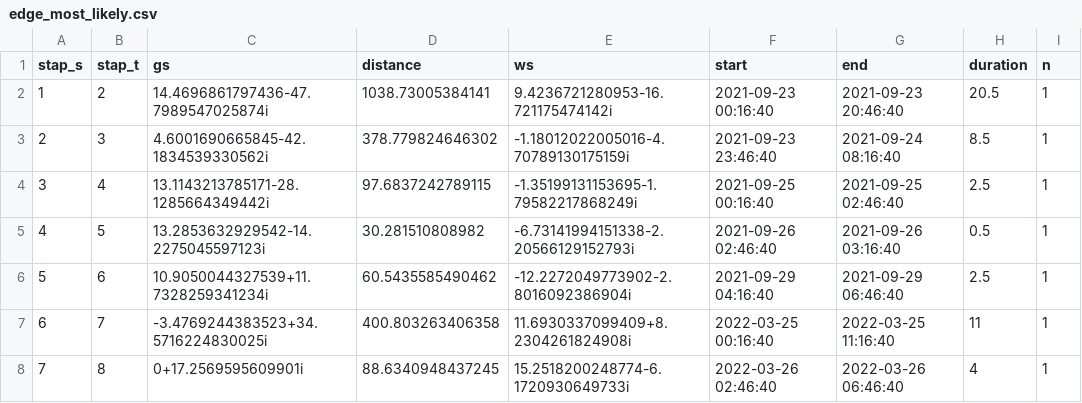
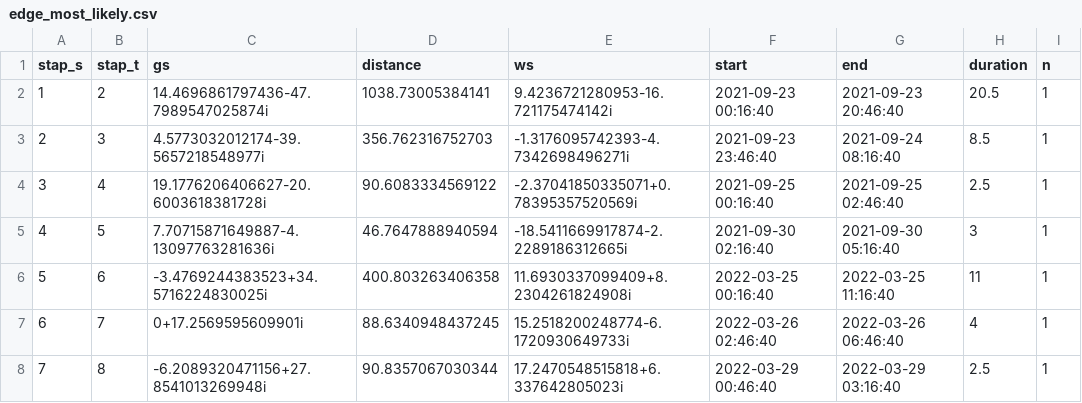
Before and after one commit to grhyne/Limnothlypis_Pressure_V3, a CSV file: data/processed/CB598/edge_most_likely.csv, drawn as a sheet; only a part is shown; the diff covers the shown part only.

```diff
--- a/data/processed/CB598/edge_most_likely.csv
+++ b/data/processed/CB598/edge_most_likely.csv
@@ -2,7 +2,7 @@
 1,2,14.4696861797436-47.7989547025874i,1038.73005384141,9.4236721280953-16.721175474142i,2021-09-23 00:16:40,2021-09-23 20:46:40,20.5,1
-2,3,4.6001690665845-42.1834539330562i,378.779824646302,-1.18012022005016-4.70789130175159i,2021-09-23 23:46:40,2021-09-24 08:16:40,8.5,1
-3,4,13.1143213785171-28.1285664349442i,97.6837242789115,-1.35199131153695-1.79582217868249i,2021-09-25 00:16:40,2021-09-25 02:46:40,2.5,1
-4,5,13.2853632929542-14.2275045597123i,30.281510808982,-6.73141994151338-2.20566129152793i,2021-09-26 02:46:40,2021-09-26 03:16:40,0.5,1
-5,6,10.9050044327539+11.7328259341234i,60.5435585490462,-12.2272049773902-2.8016092386904i,2021-09-29 04:16:40,2021-09-29 06:46:40,2.5,1
-6,7,-3.4769244383523+34.5716224830025i,400.803263406358,11.6930337099409+8.2304261824908i,2022-03-25 00:16:40,2022-03-25 11:16:40,11,1
-7,8,0+17.2569595609901i,88.6340948437245,15.2518200248774-6.1720930649733i,2022-03-26 02:46:40,2022-03-26 06:46:40,4,1
+2,3,4.5773032012174-39.5657218548977i,356.762316752703,-1.3176095742393-4.7342698496271i,2021-09-23 23:46:40,2021-09-24 08:16:40,8.5,1
+3,4,19.1776206406627-20.6003618381728i,90.6083334569122,-2.37041850335071+0.78395357520569i,2021-09-25 00:16:40,2021-09-25 02:46:40,2.5,1
+4,5,7.70715871649887-4.13097763281636i,46.7647888940594,-18.5411669917874-2.2289186312665i,2021-09-30 02:16:40,2021-09-30 05:16:40,3,1
+5,6,-3.4769244383523+34.5716224830025i,400.803263406358,11.6930337099409+8.2304261824908i,2022-03-25 00:16:40,2022-03-25 11:16:40,11,1
+6,7,0+17.2569595609901i,88.6340948437245,15.2518200248774-6.1720930649733i,2022-03-26 02:46:40,2022-03-26 06:46:40,4,1
+7,8,-6.2089320471156+27.8541013269948i,90.8357067030344,17.2470548515818+6.337642805023i,2022-03-29 00:46:40,2022-03-29 03:16:40,2.5,1
```
Also changed, not shown: 1 removed row and 22 edited cells elsewhere in this file, data/processed/CB596/edge_most_likely.csv, data/processed/CB596/edge_simulation.csv, 22 other files.
